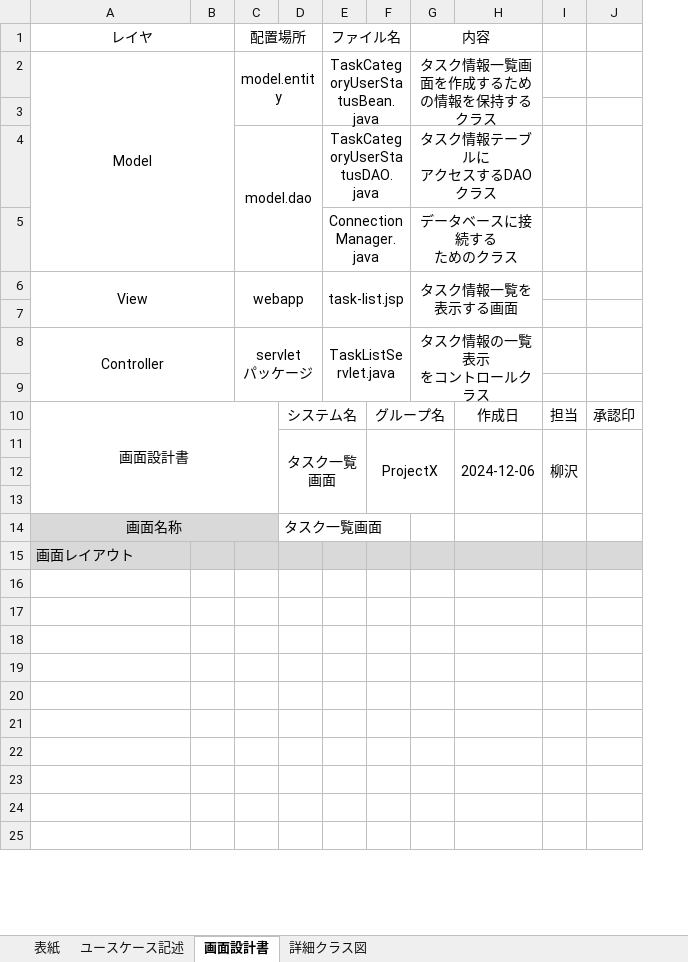
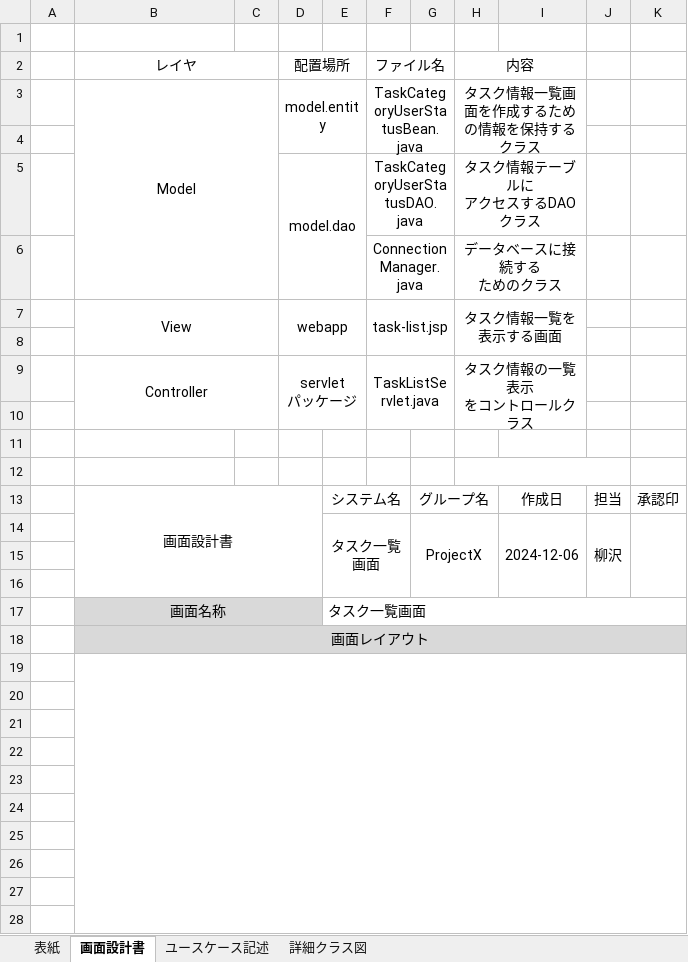
Before and after one commit to comsize-KasumiOishi/ProjectX, an Excel workbook: プロジェクト型演習_成果物(タスク一覧画面).xlsx, sheet 画面設計書, drawn as a sheet; only a part is shown; values as stored, in another font and other column widths than the file's, no borders; charts and pictures not drawn; removed rows and columns are numbered as before the commit, all else as after; the diff covers the shown part only; the diff names each change by its address in the sheet, - before the commit and + after, or states it on an @@ line.

Commit message:
Revert "yana　初版提出用"
This reverts commit 08bdcf0a0933de399f61c9dc06b5d36066c01f8e.

```diff
--- a/プロジェクト型演習_成果物(タスク一覧画面).xlsx (sheet 画面設計書)
+++ b/プロジェクト型演習_成果物(タスク一覧画面).xlsx (sheet 画面設計書)
@@ sheet tab order changed: 表紙 | 画面設計書 | ユースケース記述 | 詳細クラス図 @@
+column A, empty
+row 1: (empty)
-A8:B9 merged
+B9:C10 merged
-C8:D9 merged
+D9:E10 merged
-E8:F9 merged
+F9:G10 merged
-G8:H9 merged
+H9:I10 merged
+row 10: (empty)
+row 11: (empty)
+H12:J12 merged
+E17:K17 merged
-B18 alignment: left
+B18 alignment: center
+B18:K18 merged
-C18:K18 fill: #D9D9D9
+C18:K18 fill: none
+B19:K34 merged
```
Also changed, not shown: 2 edited cells, cell formats and merged cells elsewhere in this sheet, sheet ユースケース記述, sheet 表紙, charts or pictures.
